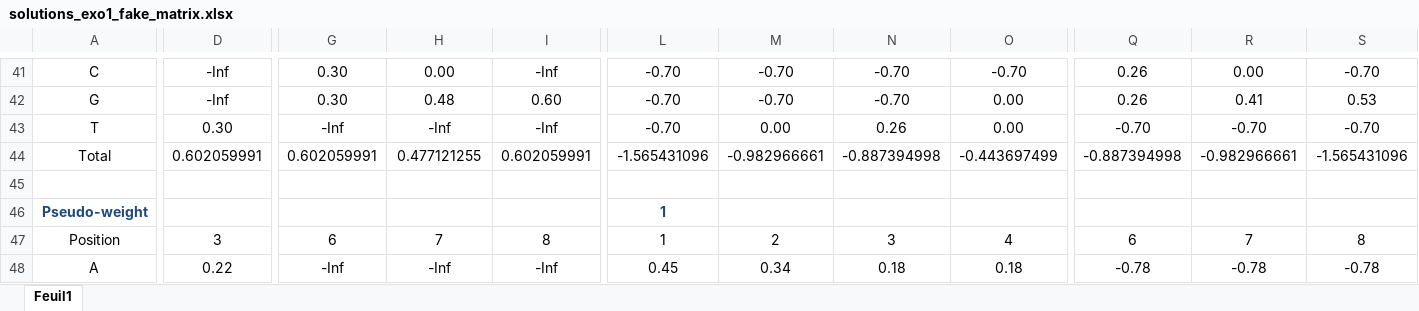
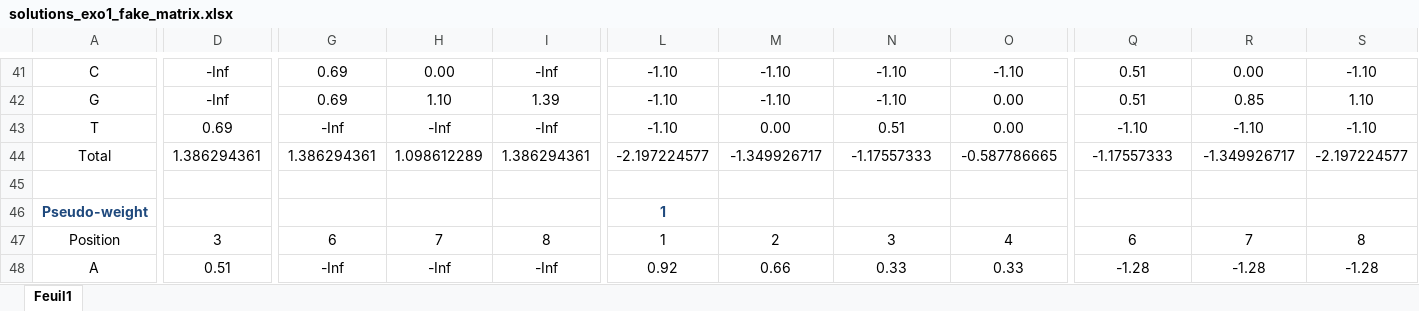
Before and after one commit to jvanheld/cisreg_course, an Excel workbook: from_sites_to_matrices/solutions_exo1_fake_matrix.xlsx, sheet Feuil1, drawn as a sheet; only a part is shown, gaps mark what is left out; values as stored, in another font and other column widths than the file's, no borders; conditional formats not drawn; removed rows and columns are numbered as before the commit, all else as after; rows hold the shown columns only; the diff covers the shown part only; the diff names each change by its address in the sheet, - before the commit and + after, or states it on an @@ line.

```diff
--- a/from_sites_to_matrices/solutions_exo1_fake_matrix.xlsx (sheet Feuil1)
+++ b/from_sites_to_matrices/solutions_exo1_fake_matrix.xlsx (sheet Feuil1)
-G41:G42: 0.30
+G41:G42: 0.69
-L41:L43: -0.70
+L41:L43: -1.10
-M41:M42: -0.70
+M41:M42: -1.10
-N41:N42: -0.70
+N41:N42: -1.10
-O41: -0.70
+O41: -1.10
-Q41:Q42: 0.26
+Q41:Q42: 0.51
-S41: -0.70
+S41: -1.10
-H42: 0.48
+H42: 1.10
-I42: 0.60
+I42: 1.39
-R42: 0.41
+R42: 0.85
-S42: 0.53
+S42: 1.10
-D43: 0.30
+D43: 0.69
-N43: 0.26
+N43: 0.51
-Q43: -0.70
+Q43: -1.10
-R43: -0.70
+R43: -1.10
-S43: -0.70
+S43: -1.10
-row 44: Total | 0.602059991 | 0.602059991 | 0.477121255 | 0.602059991 | -1.565431096 | -0.982966661 | -0.887394998 | -0.443697499 | -0.887394998 | -0.982966661 | -1.565431096
+row 44: Total | 1.386294361 | 1.386294361 | 1.098612289 | 1.386294361 | -2.197224577 | -1.349926717 | -1.17557333 | -0.587786665 | -1.17557333 | -1.349926717 | -2.197224577
-D48: 0.22
+D48: 0.51
-L48: 0.45
+L48: 0.92
-M48: 0.34
+M48: 0.66
-N48: 0.18
+N48: 0.33
-O48: 0.18
+O48: 0.33
-Q48: -0.78
+Q48: -1.28
-R48: -0.78
+R48: -1.28
-S48: -0.78
+S48: -1.28
```
Also changed, not shown: 1 added row, 1 removed row and 78 edited cells elsewhere in this sheet, formulas that keep their value, 1 other file.
